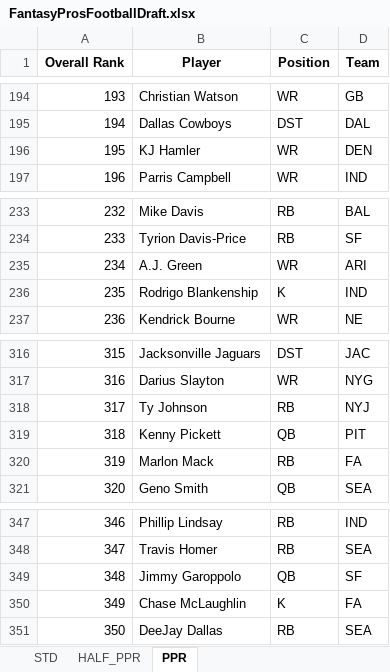
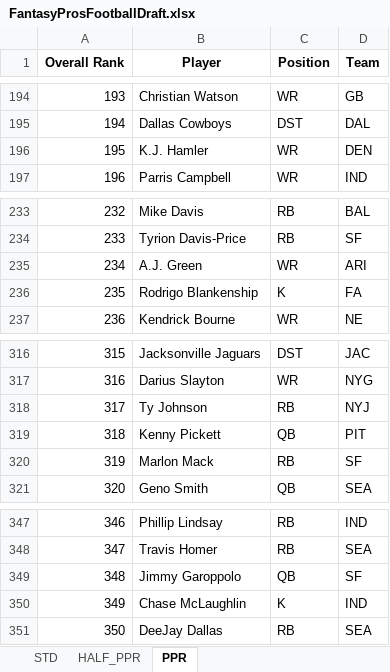
Before and after one commit to barbacbd/FantasyRankings, an Excel workbook: docs/FantasyProsFootballDraft.xlsx, sheet PPR, drawn as a sheet; only a part is shown, gaps mark what is left out; values as stored, in another font and other column widths than the file's, no borders; the diff names each change by its address in the sheet, - before the commit and + after, or states it on an @@ line.

```diff
--- a/docs/FantasyProsFootballDraft.xlsx (sheet PPR)
+++ b/docs/FantasyProsFootballDraft.xlsx (sheet PPR)
-B196 (Player): KJ Hamler
+B196 (Player): K.J. Hamler
-D236 (Team): IND
+D236 (Team): FA
-D320 (Team): FA
+D320 (Team): SF
-D350 (Team): FA
+D350 (Team): IND
```
Also changed, not shown: sheet STD, sheet HALF_PPR, docs/FantasyProsBaseballDraft.xlsx, docs/FantasyProsBasketballDraft.xlsx, 8 other files.
